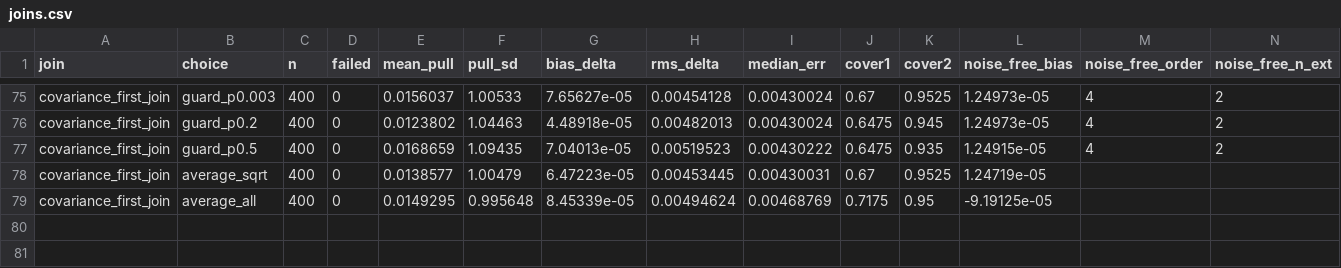
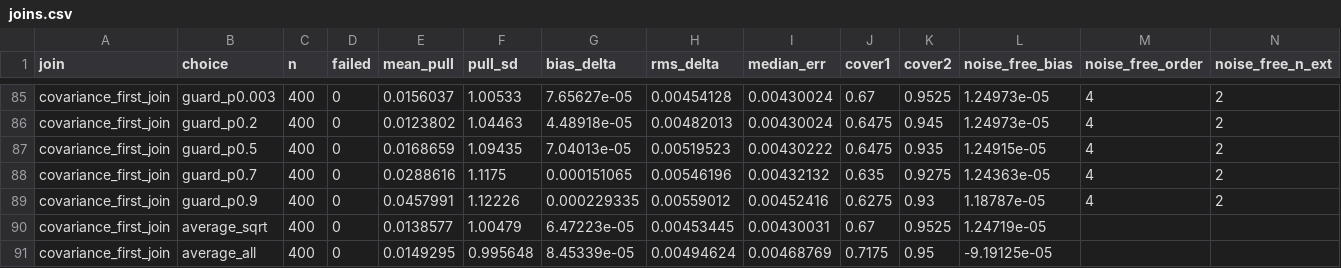
Before and after one commit to Dave-J-W/LSS_Reader2, a CSV file: docs/studies/reflectivity_guard/joins.csv, drawn as a sheet; only a part is shown, gaps mark what is left out; the diff covers the shown part only; the diff names each change by its address in the sheet, - before the commit and + after, or states it on an @@ line.

```diff
--- a/docs/studies/reflectivity_guard/joins.csv
+++ b/docs/studies/reflectivity_guard/joins.csv
+row 88: covariance_first_join | guard_p0.7 | 400 | 0 | 0.0288616 | 1.1175 | 0.000151065 | 0.00546196 | 0.00432132 | 0.635 | 0.9275 | 1.24363e-05 | 4 | 2
+row 89: covariance_first_join | guard_p0.9 | 400 | 0 | 0.0457991 | 1.12226 | 0.000229335 | 0.00559012 | 0.00452416 | 0.6275 | 0.93 | 1.18787e-05 | 4 | 2
```
Also changed, not shown: 10 added rows elsewhere in this file, docs/studies/reflectivity_guard/A5_decision_curve.csv, docs/studies/reflectivity_guard/A5_precision.csv, 14 other files.
